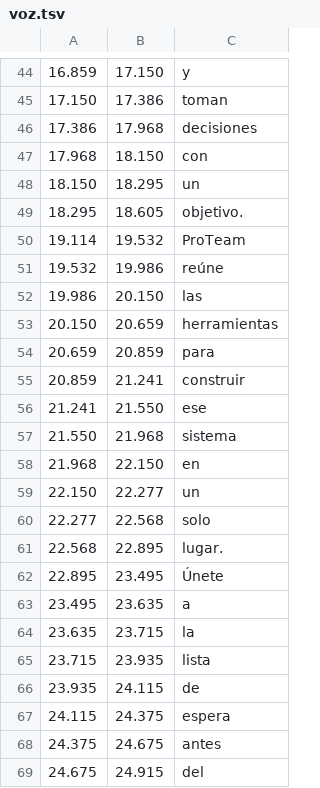
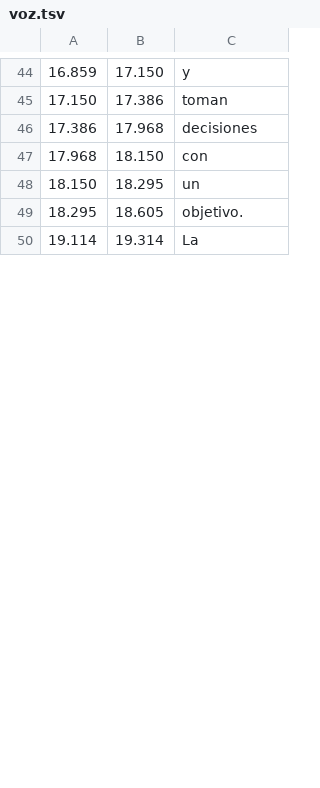
Before and after one commit to biellopez77-png/proteam.instagram, a TSV file: tools/reel2/voz.tsv, drawn as a sheet; only a part is shown, gaps mark what is left out; the diff covers the shown part only.

```diff
--- a/tools/reel2/voz.tsv
+++ b/tools/reel2/voz.tsv
@@ -49,21 +49,2 @@
 18.295	18.605	objetivo.
-19.114	19.532	ProTeam
-19.532	19.986	reúne
-19.986	20.150	las
-20.150	20.659	herramientas
-20.659	20.859	para
-20.859	21.241	construir
-21.241	21.550	ese
-21.550	21.968	sistema
-21.968	22.150	en
-22.150	22.277	un
-22.277	22.568	solo
-22.568	22.895	lugar.
-22.895	23.495	Únete
-23.495	23.635	a
-23.635	23.715	la
-23.715	23.935	lista
-23.935	24.115	de
-24.115	24.375	espera
-24.375	24.675	antes
-24.675	24.915	del
+19.114	19.314	La
```
Also changed, not shown: 30 added rows and 8 removed rows elsewhere in this file, 10 other files.
